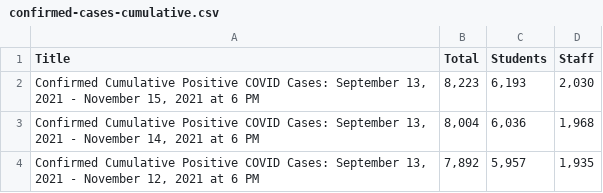
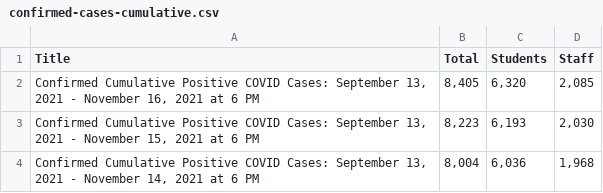
Before and after one commit to pressnyc/nyc-doe-covid-interventions, a CSV file: csv/confirmed-cases-cumulative.csv, drawn as a sheet; only a part is shown; the shorter side is filled out with more unchanged rows; the diff names each change by its address in the sheet, - before the commit and + after, or states it on an @@ line.

```diff
--- a/csv/confirmed-cases-cumulative.csv
+++ b/csv/confirmed-cases-cumulative.csv
+row 2: Confirmed Cumulative Positive COVID Cases: September 13, 2021 - November 16, 2021 at 6 PM | 8,405 | 6,320 | 2,085
```
Also changed, not shown: csv/actions-charter.csv, csv/actions.csv, 1 other file.
